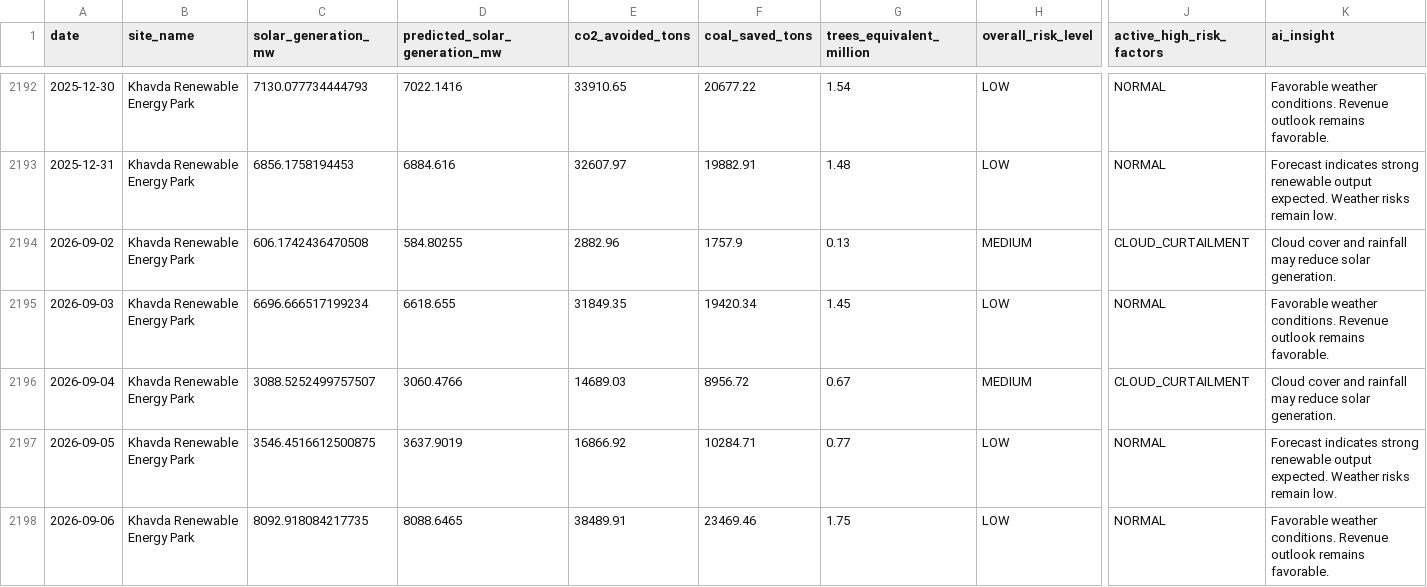
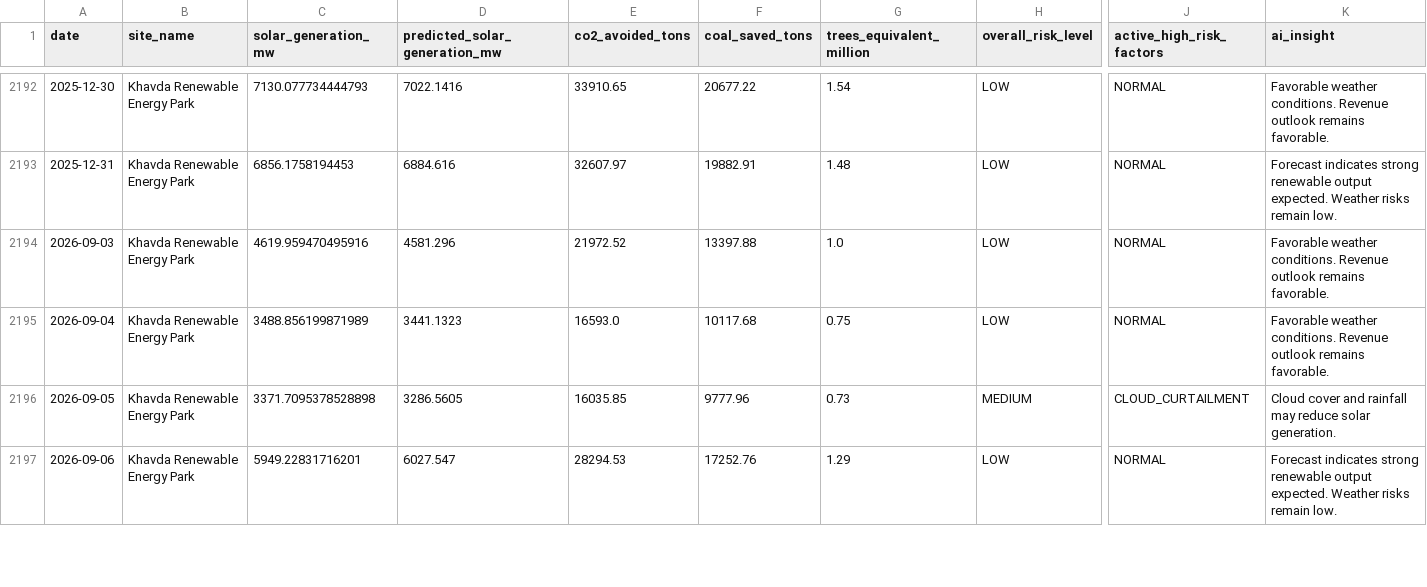
Before and after one commit to kirttiik/AI-Renewable-Energy-Intelligence-platform, a CSV file: reports/executive/executive_summary.csv, drawn as a sheet; only a part is shown, gaps mark what is left out; removed rows and columns are numbered as before the commit, all else as after; rows hold the shown columns only; the diff covers the shown part only; the diff names each change by its address in the sheet, - before the commit and + after, or states it on an @@ line.

```diff
--- a/reports/executive/executive_summary.csv
+++ b/reports/executive/executive_summary.csv
-row 2194: 2026-09-02 | Khavda Renewable Energy Park | 606.1742436470508 | 584.80255 | 2882.96 | 1757.9 | 0.13 | MEDIUM | CLOUD_CURTAILMENT | Cloud cover and rainfall may reduce solar generation.
-C2194 (solar_generation_mw): 6696.666517199234
+C2194 (solar_generation_mw): 4619.959470495916
-D2194 (predicted_solar_generation_mw): 6618.655
+D2194 (predicted_solar_generation_mw): 4581.296
-E2194 (co2_avoided_tons): 31849.35
+E2194 (co2_avoided_tons): 21972.52
-F2194 (coal_saved_tons): 19420.34
+F2194 (coal_saved_tons): 13397.88
-G2194 (trees_equivalent_million): 1.45
+G2194 (trees_equivalent_million): 1.0
-C2195 (solar_generation_mw): 3088.5252499757507
+C2195 (solar_generation_mw): 3488.856199871989
-D2195 (predicted_solar_generation_mw): 3060.4766
+D2195 (predicted_solar_generation_mw): 3441.1323
-E2195 (co2_avoided_tons): 14689.03
+E2195 (co2_avoided_tons): 16593.0
-F2195 (coal_saved_tons): 8956.72
+F2195 (coal_saved_tons): 10117.68
-G2195 (trees_equivalent_million): 0.67
+G2195 (trees_equivalent_million): 0.75
-H2195 (overall_risk_level): MEDIUM
+H2195 (overall_risk_level): LOW
-J2195 (active_high_risk_factors): CLOUD_CURTAILMENT
+J2195 (active_high_risk_factors): NORMAL
-K2195 (ai_insight): Cloud cover and rainfall may reduce solar generation.
+K2195 (ai_insight): Favorable weather conditions. Revenue outlook remains favorable.
-C2196 (solar_generation_mw): 3546.4516612500875
+C2196 (solar_generation_mw): 3371.7095378528898
-D2196 (predicted_solar_generation_mw): 3637.9019
+D2196 (predicted_solar_generation_mw): 3286.5605
-E2196 (co2_avoided_tons): 16866.92
+E2196 (co2_avoided_tons): 16035.85
-F2196 (coal_saved_tons): 10284.71
+F2196 (coal_saved_tons): 9777.96
-G2196 (trees_equivalent_million): 0.77
+G2196 (trees_equivalent_million): 0.73
-H2196 (overall_risk_level): LOW
+H2196 (overall_risk_level): MEDIUM
-J2196 (active_high_risk_factors): NORMAL
+J2196 (active_high_risk_factors): CLOUD_CURTAILMENT
-K2196 (ai_insight): Forecast indicates strong renewable output expected. Weather risks remain low.
+K2196 (ai_insight): Cloud cover and rainfall may reduce solar generation.
-C2197 (solar_generation_mw): 8092.918084217735
+C2197 (solar_generation_mw): 5949.22831716201
-D2197 (predicted_solar_generation_mw): 8088.6465
+D2197 (predicted_solar_generation_mw): 6027.547
-E2197 (co2_avoided_tons): 38489.91
+E2197 (co2_avoided_tons): 28294.53
-F2197 (coal_saved_tons): 23469.46
+F2197 (coal_saved_tons): 17252.76
-G2197 (trees_equivalent_million): 1.75
+G2197 (trees_equivalent_million): 1.29
-K2197 (ai_insight): Favorable weather conditions. Revenue outlook remains favorable.
+K2197 (ai_insight): Forecast indicates strong renewable output expected. Weather risks remain low.
```
Also changed, not shown: 1 added row and 48 edited cells elsewhere in this file, data/processed/khavda_generation.csv, data/processed/weather_risk_analytics.csv, 25 other files.
